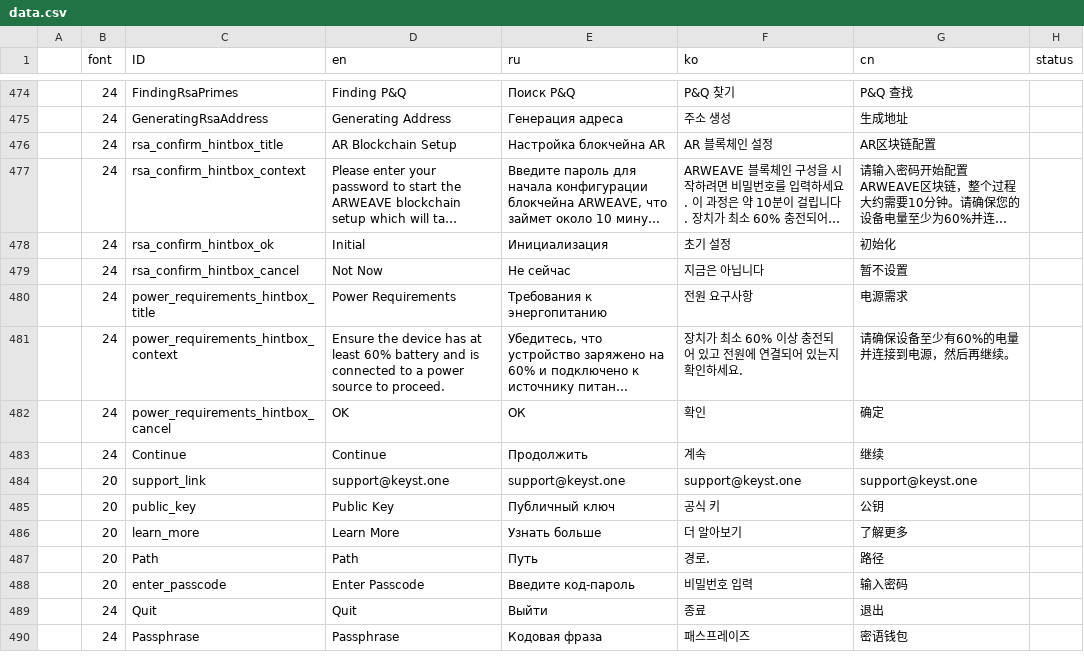
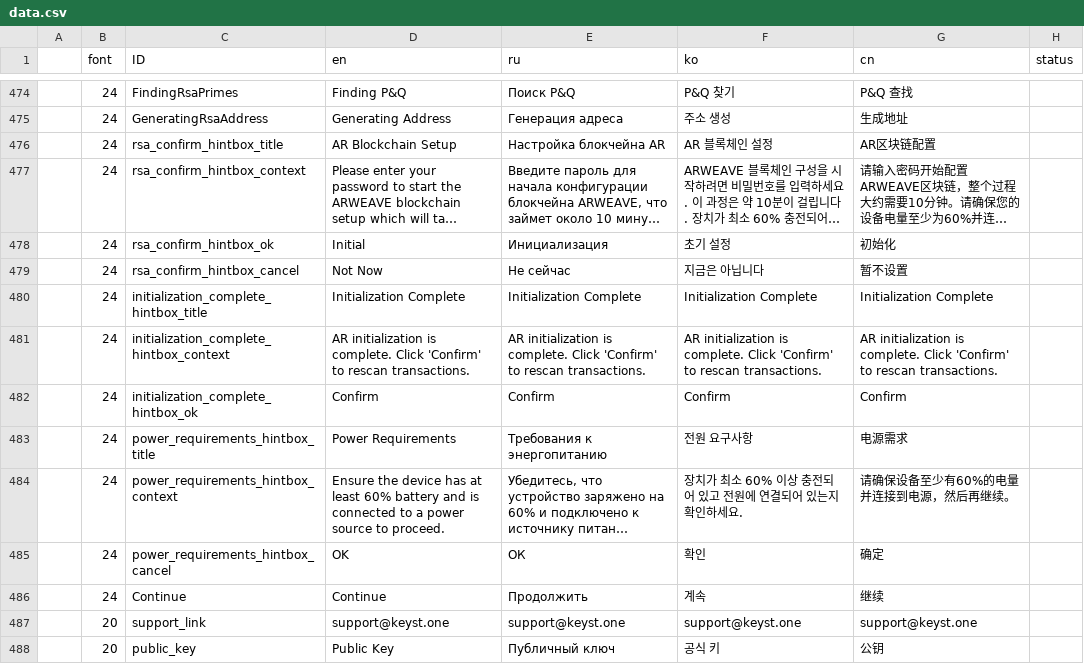
Before and after one commit to KeystoneHQ/keystone3-firmware, a CSV file: src/ui/lv_i18n/data.csv, drawn as a sheet; only a part is shown, gaps mark what is left out; the shorter side is filled out with more unchanged rows; long unchanged cells end in …; the diff names each change by its address in the sheet, - before the commit and + after, or states it on an @@ line.

Commit message:
feat: Add RSA initialization complete hintbox

```diff
--- a/src/ui/lv_i18n/data.csv
+++ b/src/ui/lv_i18n/data.csv
+row 480:  | 24 | initialization_complete_hintbox_title | Initialization Complete | Initialization Complete | Initialization Complete | Initialization Complete
+row 481:  | 24 | initialization_complete_hintbox_context | AR initialization is complete. Click 'Confirm' to rescan transactions. | AR initialization is complete. Click 'Confirm' to rescan transactions. | AR initialization is complete. Click 'Confirm' to rescan transactions. | AR initialization is complete. Click 'Confirm' to rescan transactions.
+row 482:  | 24 | initialization_complete_hintbox_ok | Confirm | Confirm | Confirm | Confirm
```
Also changed, not shown: 8 other files.
